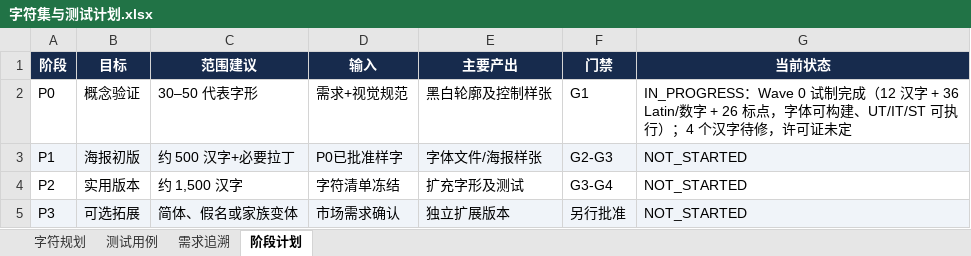
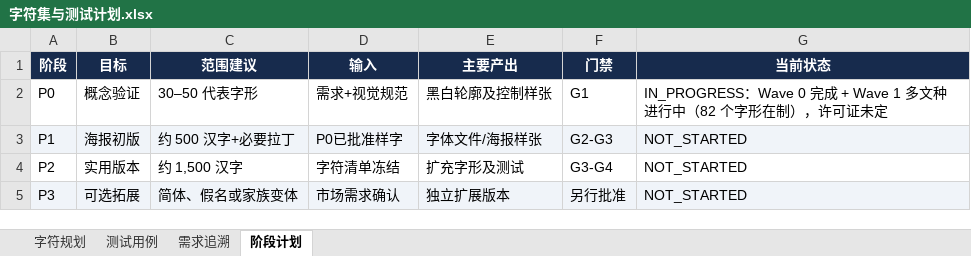
Before and after one commit to UlyssesLeoLee/HKPoster, an Excel workbook: tables/字符集与测试计划.xlsx, sheet 阶段计划, drawn as a sheet; values as stored, in another font and other column widths than the file's, no borders; the diff names each change by its address in the sheet, - before the commit and + after, or states it on an @@ line.

Commit message:
feat(wave1): 字符规划表改为从 master 反推同步
新增 font-src/scripts/sync_charset_table.py：读 font-src/masters/*.ufo 收集真实字形，
按 Unicode 匹配既有行并更新制作/验证状态，表里没有的自动补录。
以后每次合并新 master 跑一次即可，取代手写清单（避免漏记错记）。

```diff
--- a/tables/字符集与测试计划.xlsx (sheet 阶段计划)
+++ b/tables/字符集与测试计划.xlsx (sheet 阶段计划)
-G2 (当前状态): IN_PROGRESS：Wave 0 试制完成（12 汉字 + 36 Latin/数字 + 26 标点，字体可构建、UT/IT/ST 可执行）；4 个汉字待修，许可证…
+G2 (当前状态): IN_PROGRESS：Wave 0 完成 + Wave 1 多文种进行中（82 个字形在制），许可证…
```
Also changed, not shown: sheet 字符规划, sheet 测试用例, 1 other file.
